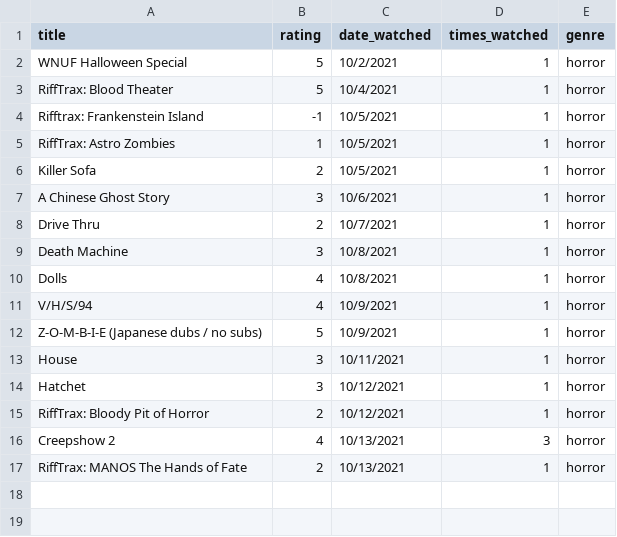
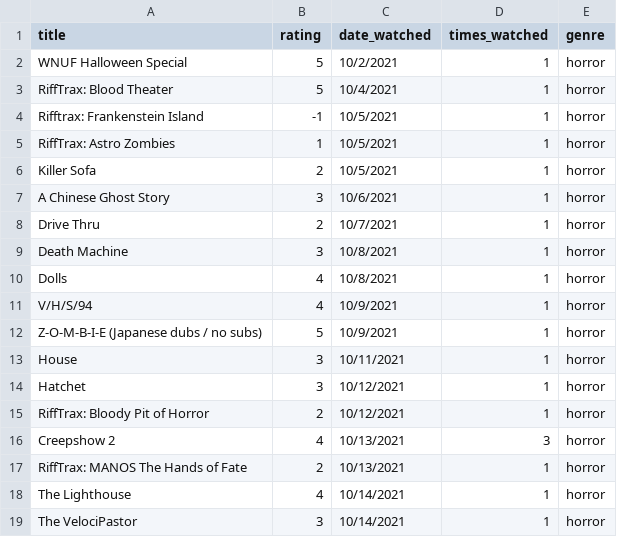
Before and after one commit to ColbPeyton/movie_db, a CSV file: db/movies.csv, drawn as a sheet.

Commit message:
add more data to movies.csv

```diff
--- a/db/movies.csv
+++ b/db/movies.csv
@@ -17 +17,3 @@ Creepshow 2,4,10/13/2021,3,"horror"
 RiffTrax: MANOS The Hands of Fate,2,10/13/2021,1,"horror"
+The Lighthouse,4,10/14/2021,1,"horror"
+The VelociPastor,3,10/14/2021,1,"horror"
```
